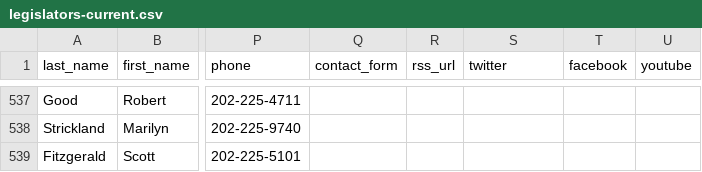
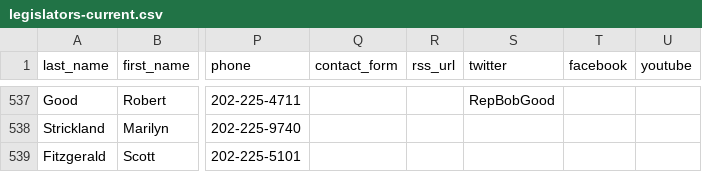
Before and after one commit to unitedstates/congress-legislators, a CSV file: legislators-current.csv, drawn as a sheet; only a part is shown, gaps mark what is left out; the diff covers the shown part only; the diff names each change by its address in the sheet, - before the commit and + after, or states it on an @@ line.

```diff
--- a/legislators-current.csv
+++ b/legislators-current.csv
-S537 (twitter): (empty)
+S537 (twitter): RepBobGood
```
Also changed, not shown: 37 edited cells elsewhere in this file, 2 other files.
